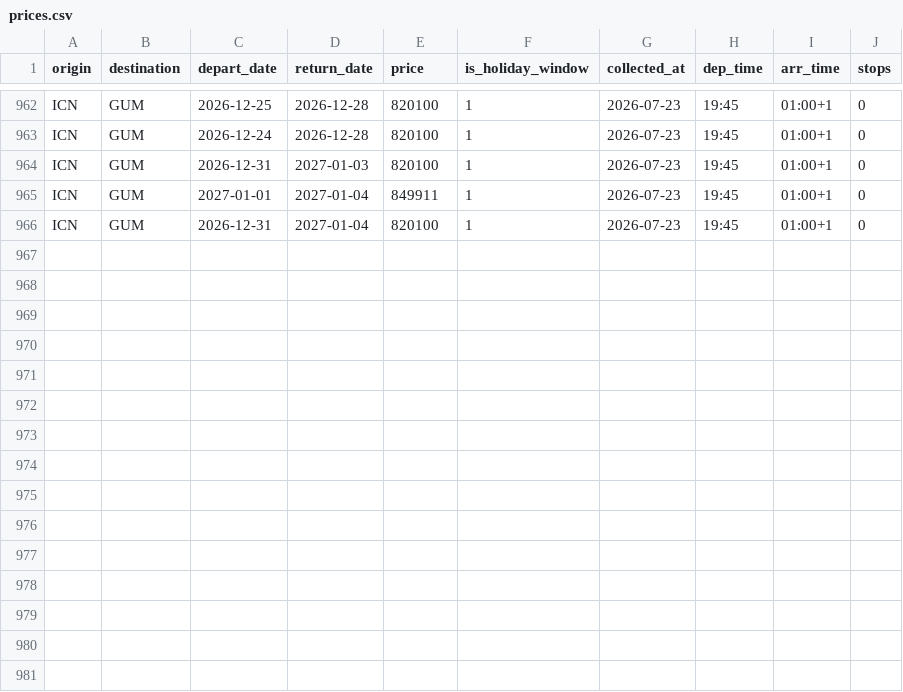
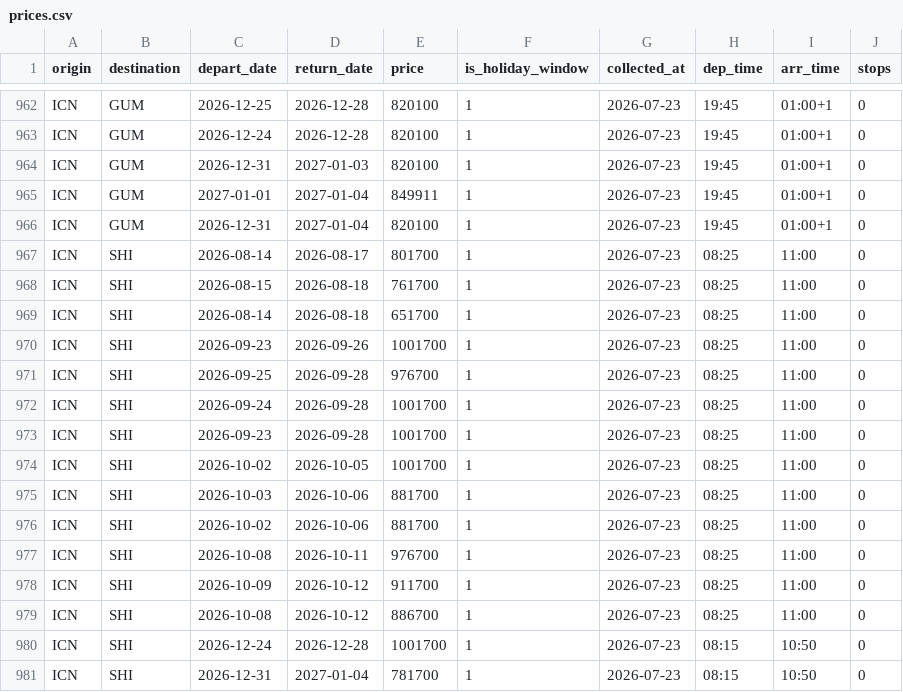
Before and after one commit to Henryshin/flight-deals, a CSV file: data/prices.csv, drawn as a sheet; only a part is shown, gaps mark what is left out; the diff names each change by its address in the sheet, - before the commit and + after, or states it on an @@ line.

```diff
--- a/data/prices.csv
+++ b/data/prices.csv
+row 967: ICN | SHI | 2026-08-14 | 2026-08-17 | 801700 | 1 | 2026-07-23 | 08:25 | 11:00 | 0
+row 968: ICN | SHI | 2026-08-15 | 2026-08-18 | 761700 | 1 | 2026-07-23 | 08:25 | 11:00 | 0
+row 969: ICN | SHI | 2026-08-14 | 2026-08-18 | 651700 | 1 | 2026-07-23 | 08:25 | 11:00 | 0
+row 970: ICN | SHI | 2026-09-23 | 2026-09-26 | 1001700 | 1 | 2026-07-23 | 08:25 | 11:00 | 0
+row 971: ICN | SHI | 2026-09-25 | 2026-09-28 | 976700 | 1 | 2026-07-23 | 08:25 | 11:00 | 0
+row 972: ICN | SHI | 2026-09-24 | 2026-09-28 | 1001700 | 1 | 2026-07-23 | 08:25 | 11:00 | 0
+row 973: ICN | SHI | 2026-09-23 | 2026-09-28 | 1001700 | 1 | 2026-07-23 | 08:25 | 11:00 | 0
+row 974: ICN | SHI | 2026-10-02 | 2026-10-05 | 1001700 | 1 | 2026-07-23 | 08:25 | 11:00 | 0
+row 975: ICN | SHI | 2026-10-03 | 2026-10-06 | 881700 | 1 | 2026-07-23 | 08:25 | 11:00 | 0
+row 976: ICN | SHI | 2026-10-02 | 2026-10-06 | 881700 | 1 | 2026-07-23 | 08:25 | 11:00 | 0
+row 977: ICN | SHI | 2026-10-08 | 2026-10-11 | 976700 | 1 | 2026-07-23 | 08:25 | 11:00 | 0
+row 978: ICN | SHI | 2026-10-09 | 2026-10-12 | 911700 | 1 | 2026-07-23 | 08:25 | 11:00 | 0
+row 979: ICN | SHI | 2026-10-08 | 2026-10-12 | 886700 | 1 | 2026-07-23 | 08:25 | 11:00 | 0
+row 980: ICN | SHI | 2026-12-24 | 2026-12-28 | 1001700 | 1 | 2026-07-23 | 08:15 | 10:50 | 0
+row 981: ICN | SHI | 2026-12-31 | 2027-01-04 | 781700 | 1 | 2026-07-23 | 08:15 | 10:50 | 0
```
Also changed, not shown: 5 other files.
